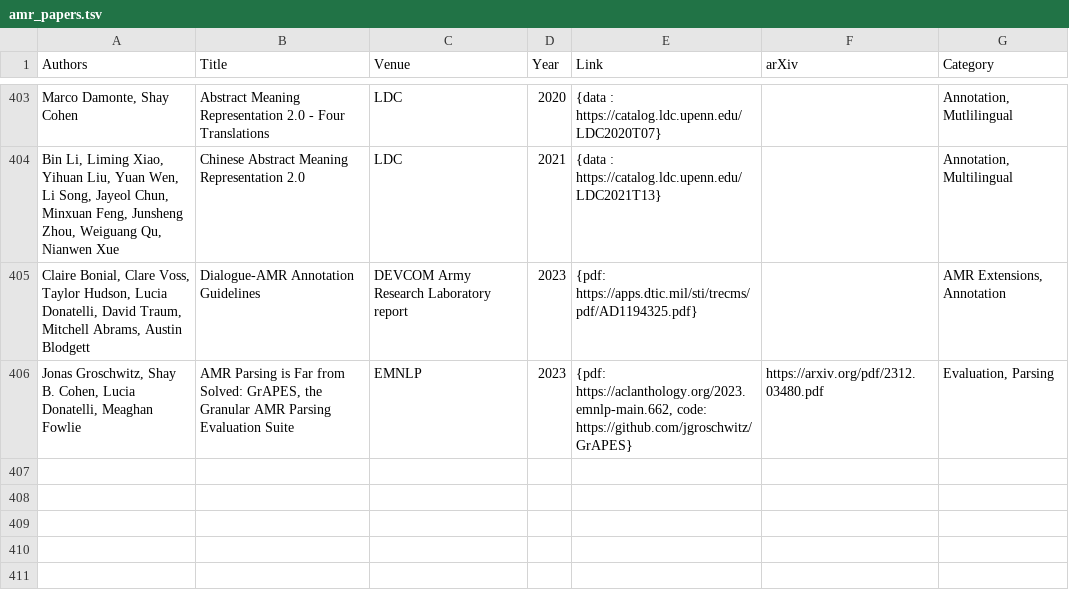
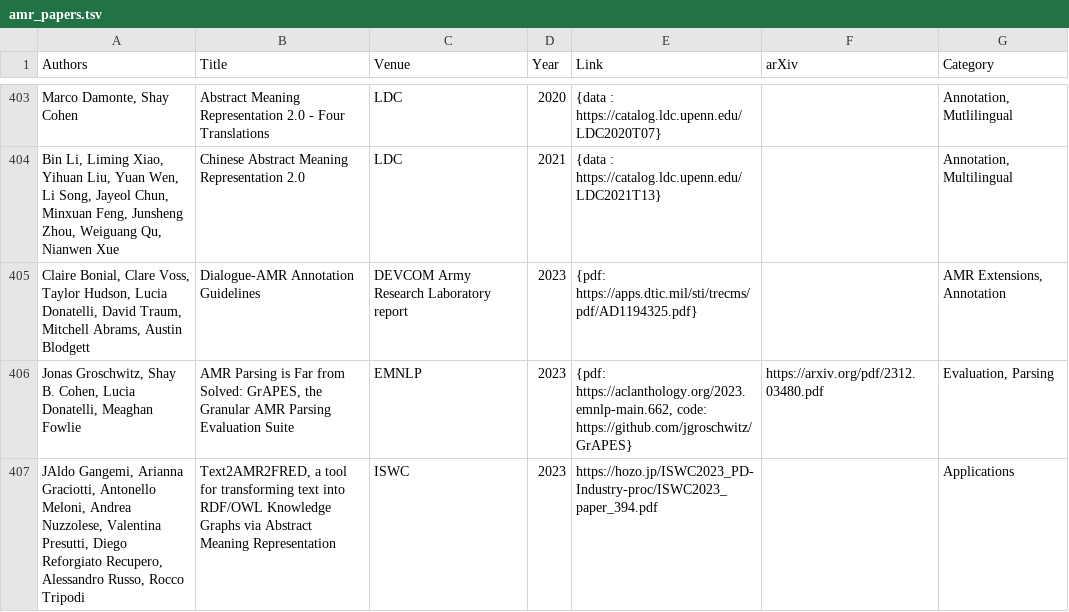
Before and after one commit to nert-nlp/AMR-Bibliography, a TSV file: data/amr_papers.tsv, drawn as a sheet; only a part is shown, gaps mark what is left out.

Commit message:
Update amr_papers.tsv

```diff
--- a/data/amr_papers.tsv
+++ b/data/amr_papers.tsv
@@ -406 +406,2 @@ Claire Bonial, Clare Voss, Taylor Hudson, Lucia Donatelli, David Traum, Mitchell
 Jonas Groschwitz, Shay B. Cohen, Lucia Donatelli, Meaghan Fowlie 	AMR Parsing is Far from Solved: GrAPES, the Granular AMR Parsing Evaluation Suite	EMNLP	2023	"{pdf: https://aclanthology.org/2023.emnlp-main.662, code: https://github.com/jgroschwitz/GrAPES}"	https://arxiv.org/pdf/2312.03480.pdf	"Evaluation, Parsing"
+JAldo Gangemi, Arianna Graciotti, Antonello Meloni, Andrea Nuzzolese, Valentina Presutti, Diego Reforgiato Recupero, Alessandro Russo, Rocco Tripodi 	Text2AMR2FRED, a tool for transforming text into RDF/OWL Knowledge Graphs via Abstract Meaning Representation	ISWC	2023	https://hozo.jp/ISWC2023_PD-Industry-proc/ISWC2023_paper_394.pdf		"Applications"
```
